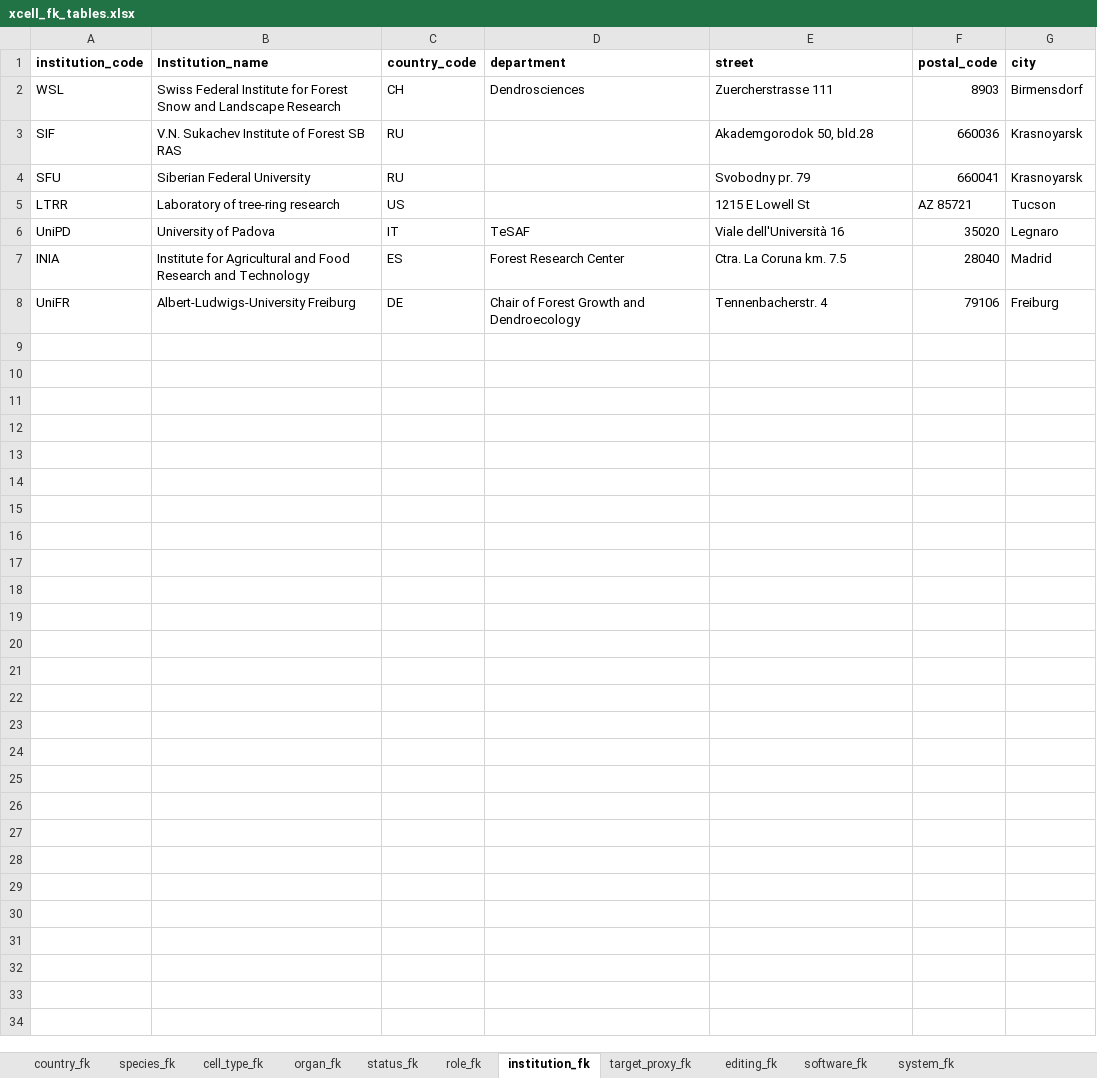
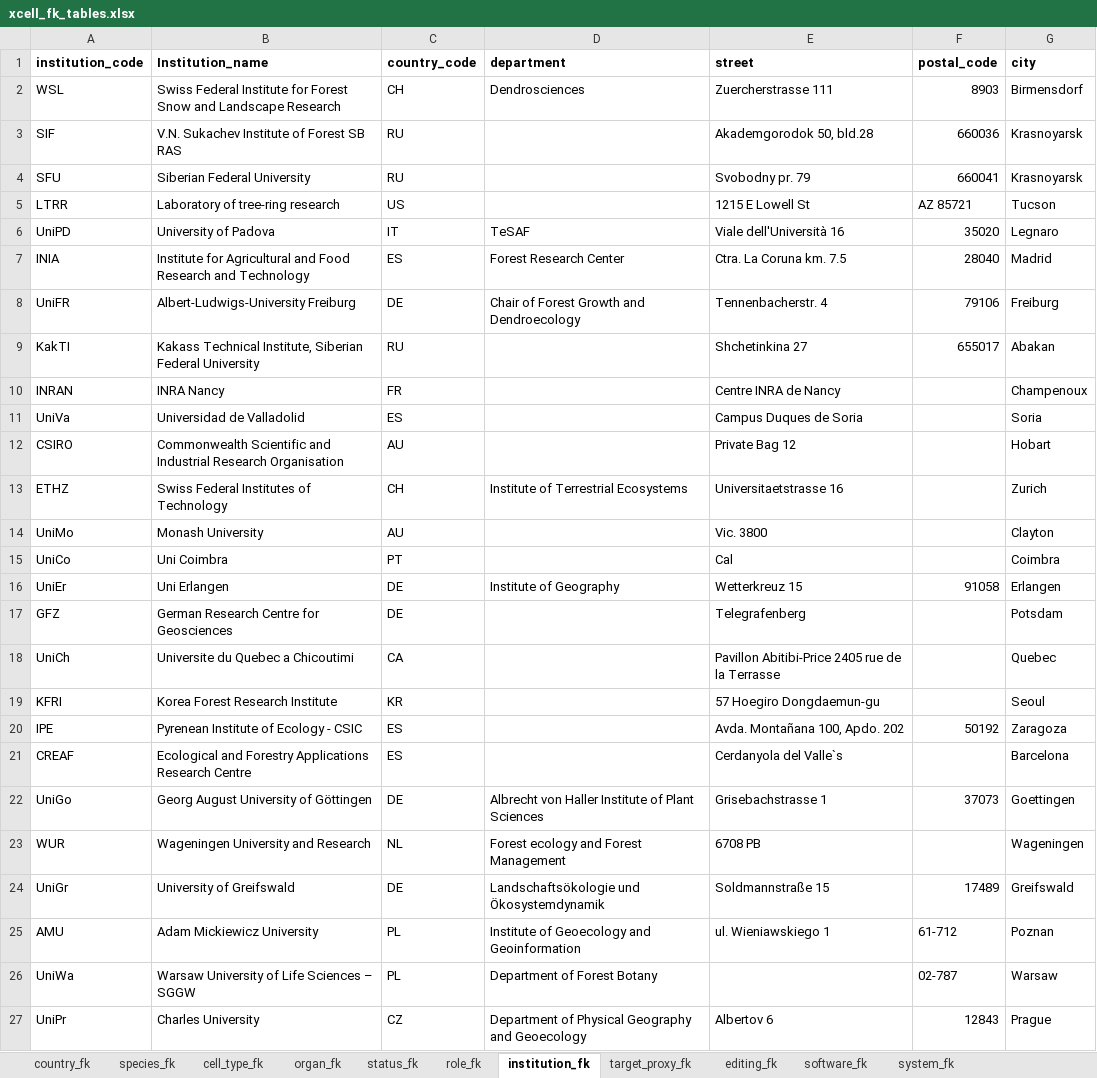
Before and after one commit to smiljanicm/xcell_db, an Excel workbook: db_create/xcell_fk_tables.xlsx, sheet institution_fk, drawn as a sheet; only a part is shown; values as stored, in another font and other column widths than the file's, no borders; the diff covers the shown part only; the diff names each change by its address in the sheet, - before the commit and + after, or states it on an @@ line.

Commit message:
updated fk_table

```diff
--- a/db_create/xcell_fk_tables.xlsx (sheet institution_fk)
+++ b/db_create/xcell_fk_tables.xlsx (sheet institution_fk)
+row 9: KakTI | Kakass Technical Institute, Siberian Federal University | RU |  | Shchetinkina 27 | 655017 | Abakan
+row 10: INRAN | INRA Nancy | FR |  | Centre INRA de Nancy |  | Champenoux
+row 11: UniVa | Universidad de Valladolid | ES |  | Campus Duques de Soria |  | Soria
+row 12: CSIRO | Commonwealth Scientific and Industrial Research Organisation | AU |  | Private Bag 12 |  | Hobart
+row 13: ETHZ | Swiss Federal Institutes of Technology | CH | Institute of Terrestrial Ecosystems | Universitaetstrasse 16 |  | Zurich
+row 14: UniMo | Monash University | AU |  | Vic. 3800 |  | Clayton
+row 15: UniCo | Uni Coimbra | PT |  | Cal |  | Coimbra
+row 16: UniEr | Uni Erlangen | DE | Institute of Geography | Wetterkreuz 15 | 91058 | Erlangen
+row 17: GFZ | German Research Centre for Geosciences | DE |  | Telegrafenberg |  | Potsdam
+row 18: UniCh | Universite du Quebec a Chicoutimi | CA |  | Pavillon Abitibi-Price 2405 rue de la Terrasse |  | Quebec
+row 19: KFRI | Korea Forest Research Institute | KR |  | 57 Hoegiro Dongdaemun-gu |  | Seoul
+row 20: IPE | Pyrenean Institute of Ecology - CSIC | ES |  | Avda. Montañana 100, Apdo. 202 | 50192 | Zaragoza
+row 21: CREAF | Ecological and Forestry Applications Research Centre | ES |  | Cerdanyola del Valle`s |  | Barcelona
+row 22: UniGo | Georg August University of Göttingen | DE | Albrecht von Haller Institute of Plant Sciences | Grisebachstrasse 1 | 37073 | Goettingen
+row 23: WUR | Wageningen University and Research | NL | Forest ecology and Forest Management | 6708 PB |  | Wageningen
+row 24: UniGr | University of Greifswald | DE | Landschaftsökologie und Ökosystemdynamik | Soldmannstraße 15 | 17489 | Greifswald
+row 25: AMU | Adam Mickiewicz University | PL | Institute of Geoecology and Geoinformation | ul. Wieniawskiego 1 | 61-712 | Poznan
+row 26: UniWa | Warsaw University of Life Sciences – SGGW | PL | Department of Forest Botany |  | 02-787 | Warsaw
+row 27: UniPr | Charles University | CZ | Department of Physical Geography and Geoecology | Albertov 6 | 12843 | Prague
```
Also changed, not shown: 11 added rows elsewhere in this sheet, sheet species_fk, other sheet tabs.
